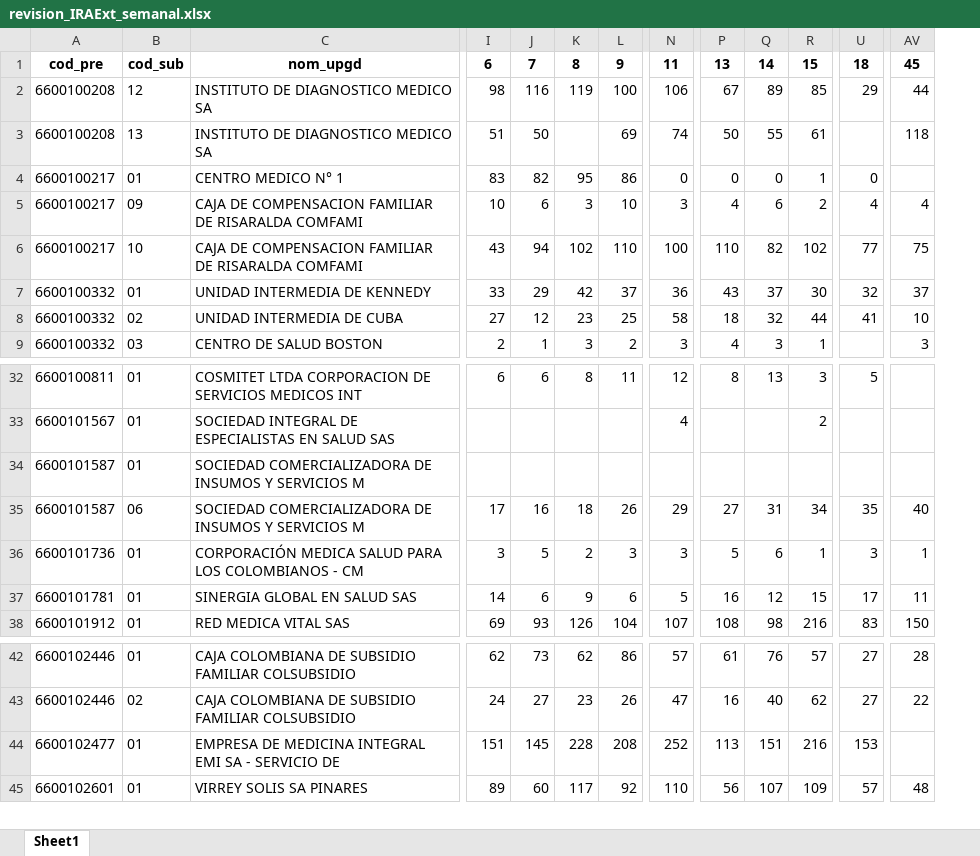
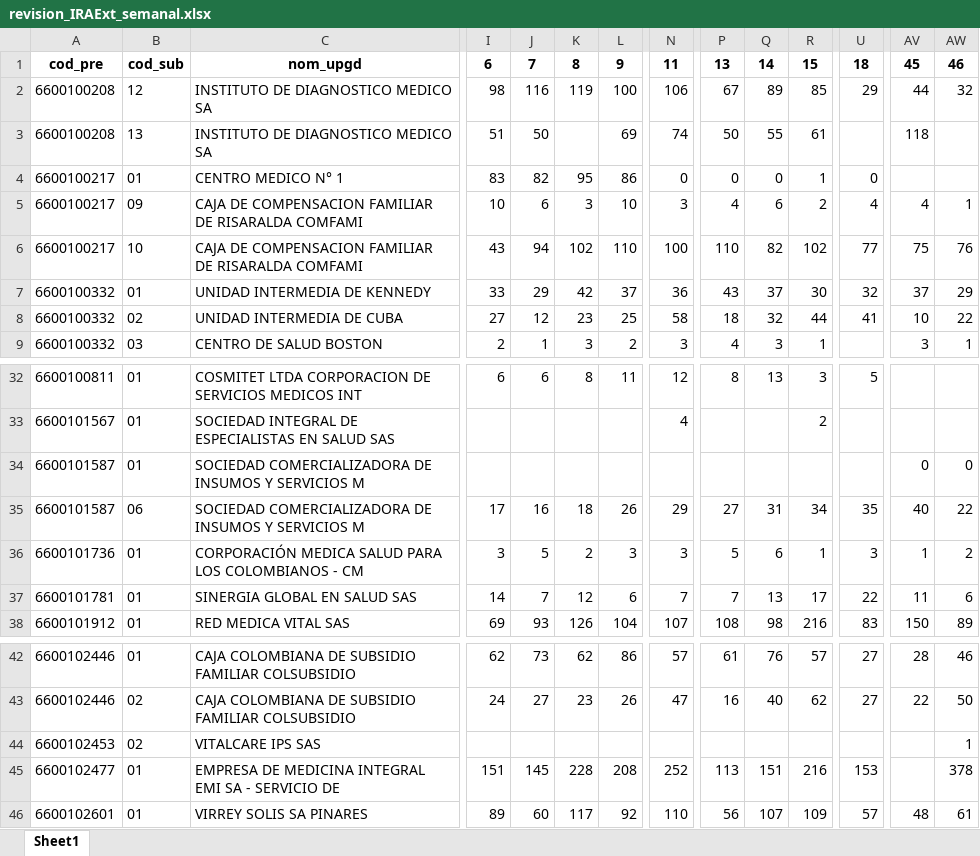
Before and after one commit to sivigilaper/Boletin_epi, an Excel workbook: Boletin_ Epi_Pereira/Datos/revision_IRAExt_semanal.xlsx, sheet Sheet1, drawn as a sheet; only a part is shown, gaps mark what is left out; values as stored, in another font and other column widths than the file's, no borders; rows hold the shown columns only; the diff names each change by its address in the sheet, - before the commit and + after, or states it on an @@ line.

Commit message:
semana 46 de 2025

```diff
--- a/Boletin_ Epi_Pereira/Datos/revision_IRAExt_semanal.xlsx (sheet Sheet1)
+++ b/Boletin_ Epi_Pereira/Datos/revision_IRAExt_semanal.xlsx (sheet Sheet1)
+column AW, rows 1-9: 46 | 32 |  |  | 1 | 76 | 29 | 22 | 1; rows 34-38: 0 | 22 | 2 | 6 | 89; rows 42-43: 46 | 50; rows 45-46: 378 | 61
-AV34: (empty)
+AV34: 0
-J37: 6
+J37: 7
-K37: 9
+K37: 12
-N37: 5
+N37: 7
-P37: 16
+P37: 7
-Q37: 12
+Q37: 13
-R37: 15
+R37: 17
-U37: 17
+U37: 22
+row 44: 6600102453 | 02 | VITALCARE IPS SAS |  |  |  |  |  |  |  |  |  |  | 1
```
Also changed, not shown: Boletin_ Epi_Pereira/Datos/eda2018.xlsx, Boletin_ Epi_Pereira/Datos/poisson.xlsx, 6 other files.
